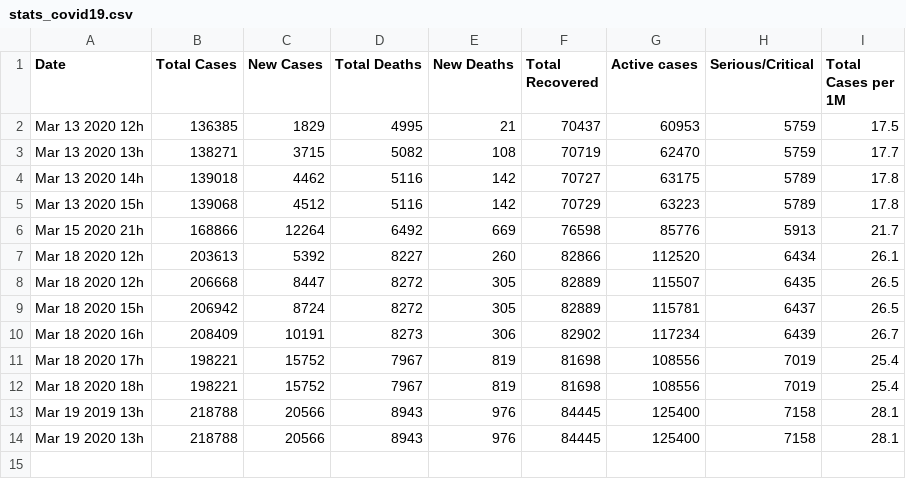
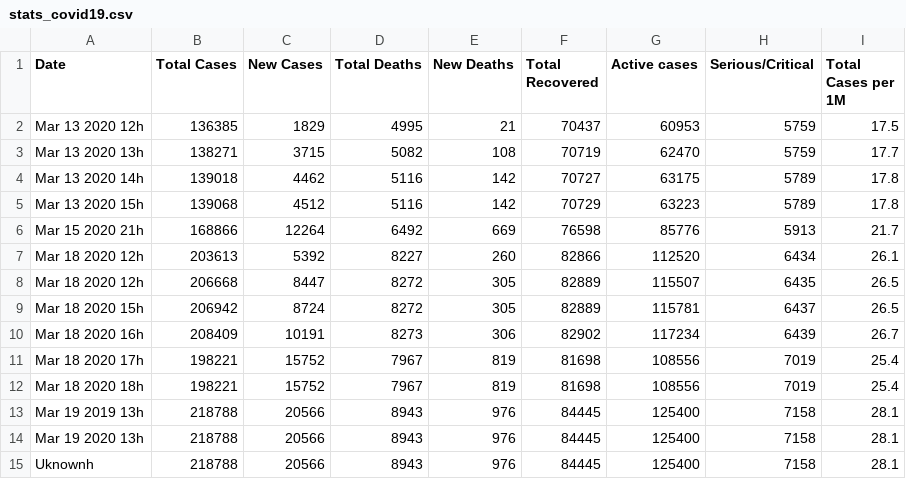
Before and after one commit to Symphony-Splutions-Python-Course/lab1, a CSV file: Maki/stats_covid19.csv, drawn as a sheet; the diff names each change by its address in the sheet, - before the commit and + after, or states it on an @@ line.

```diff
--- a/Maki/stats_covid19.csv
+++ b/Maki/stats_covid19.csv
+row 15: Uknownh | 218788 | 20566 | 8943 | 976 | 84445 | 125400 | 7158 | 28.1
```
Also changed, not shown: 3 other files.
